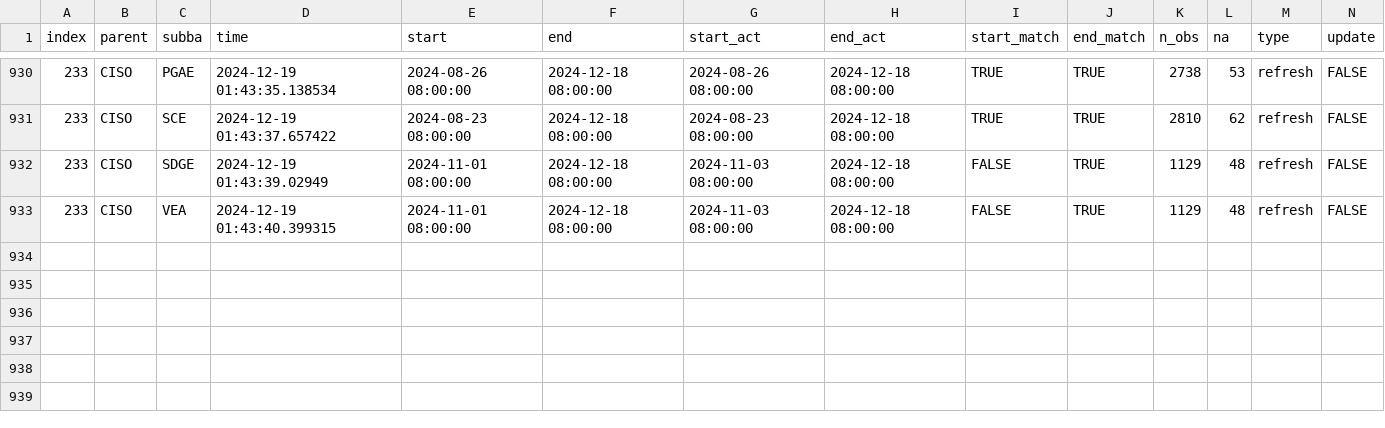
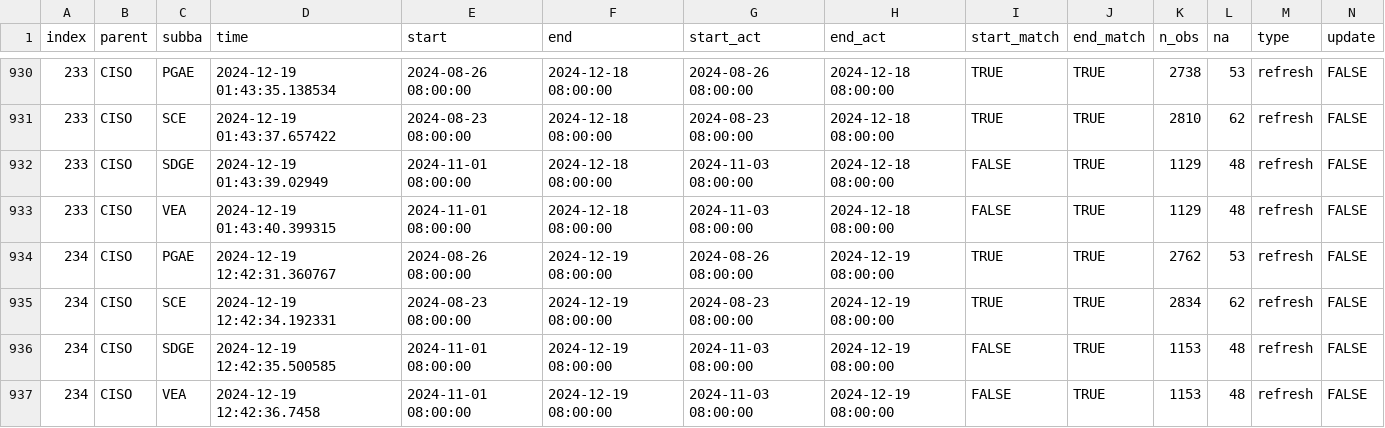
Before and after one commit to datttrian/data-pipeline-automation-with-github-actions, a CSV file: metadata/ciso_log_R.csv, drawn as a sheet; only a part is shown, gaps mark what is left out; rows hold the shown columns only; the diff names each change by its address in the sheet, - before the commit and + after, or states it on an @@ line.

Commit message:
Auto update of the data

```diff
--- a/metadata/ciso_log_R.csv
+++ b/metadata/ciso_log_R.csv
+row 934: 234 | CISO | PGAE | 2024-12-19 12:42:31.360767 | 2024-08-26 08:00:00 | 2024-12-19 08:00:00 | 2024-08-26 08:00:00 | 2024-12-19 08:00:00 | TRUE | TRUE | 2762 | 53 | refresh | FALSE
+row 935: 234 | CISO | SCE | 2024-12-19 12:42:34.192331 | 2024-08-23 08:00:00 | 2024-12-19 08:00:00 | 2024-08-23 08:00:00 | 2024-12-19 08:00:00 | TRUE | TRUE | 2834 | 62 | refresh | FALSE
+row 936: 234 | CISO | SDGE | 2024-12-19 12:42:35.500585 | 2024-11-01 08:00:00 | 2024-12-19 08:00:00 | 2024-11-03 08:00:00 | 2024-12-19 08:00:00 | FALSE | TRUE | 1153 | 48 | refresh | FALSE
+row 937: 234 | CISO | VEA | 2024-12-19 12:42:36.7458 | 2024-11-01 08:00:00 | 2024-12-19 08:00:00 | 2024-11-03 08:00:00 | 2024-12-19 08:00:00 | FALSE | TRUE | 1153 | 48 | refresh | FALSE
```
Also changed, not shown: 1 other file.
